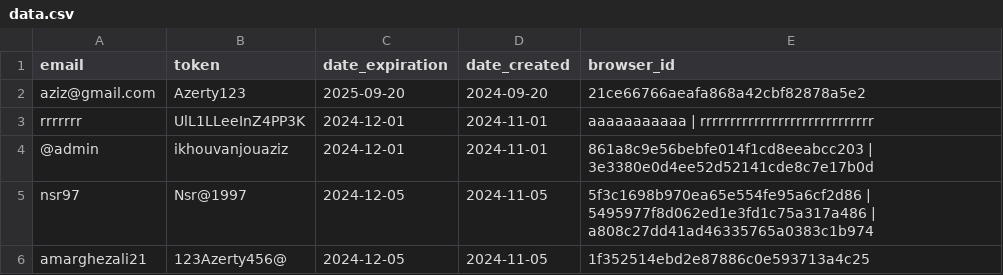
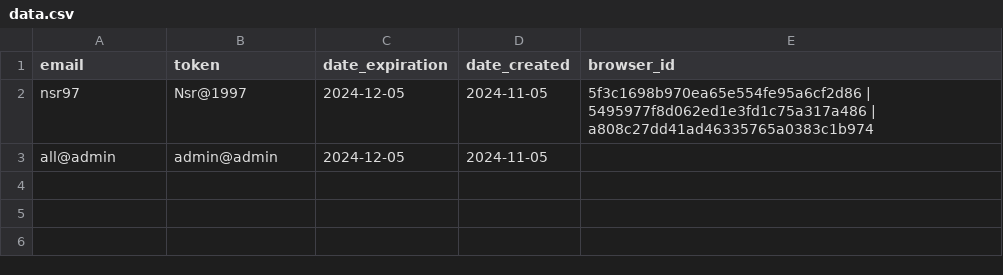
Before and after one commit to zero1-boop/zero, a CSV file: data.csv, drawn as a sheet; removed rows and columns are numbered as before the commit, all else as after; the diff names each change by its address in the sheet, - before the commit and + after, or states it on an @@ line.

Commit message:
Update data.csv

```diff
--- a/data.csv
+++ b/data.csv
-row 2: aziz@gmail.com | Azerty123 | 2025-09-20 | 2024-09-20 | 21ce66766aeafa868a42cbf82878a5e2
-row 3: rrrrrrr | UlL1LLeeInZ4PP3K | 2024-12-01 | 2024-11-01 | aaaaaaaaaaa | rrrrrrrrrrrrrrrrrrrrrrrrrrrrr
-row 4: @admin | ikhouvanjouaziz | 2024-12-01 | 2024-11-01 | 861a8c9e56bebfe014f1cd8eeabcc203 | 3e3380e0d4ee52d52141cde8c7e17b0d
-row 6: amarghezali21 | 123Azerty456@ | 2024-12-05 | 2024-11-05 | 1f352514ebd2e87886c0e593713a4c25
+row 3: all@admin | admin@admin | 2024-12-05 | 2024-11-05
```
